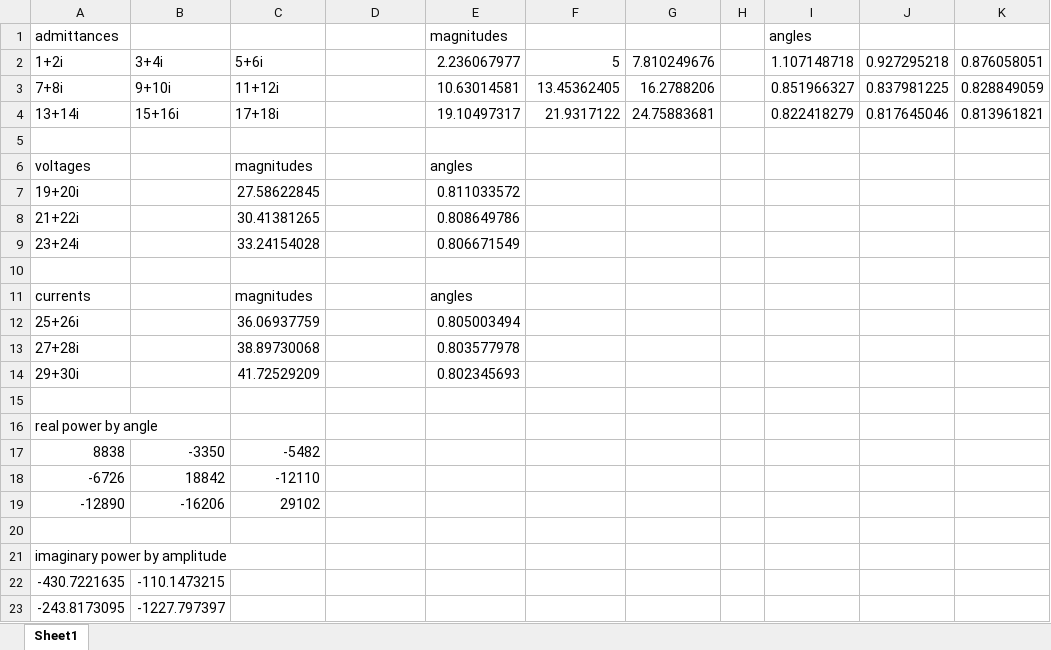
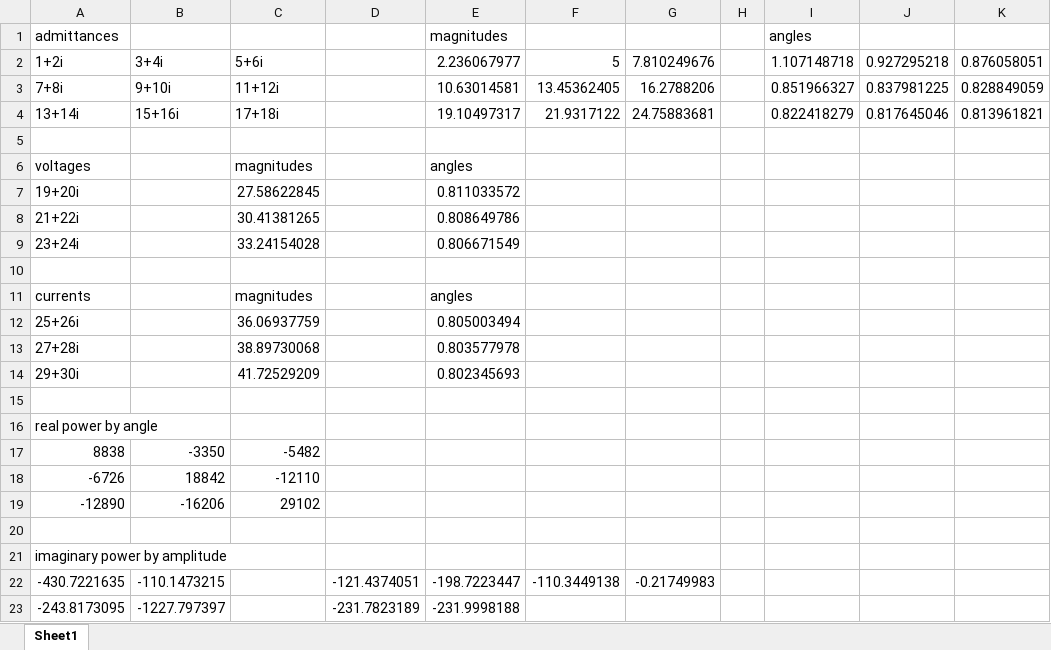
Before and after one commit to benediktibk/loadflow, an Excel workbook: documents/newton_raphson_change_matrix.xlsx, sheet Sheet1, drawn as a sheet; values as stored, in another font and other column widths than the file's, no borders; the diff names each change by its address in the sheet, - before the commit and + after, or states it on an @@ line.

Commit message:
improved change matrix spreadsheet

```diff
--- a/documents/newton_raphson_change_matrix.xlsx (sheet Sheet1)
+++ b/documents/newton_raphson_change_matrix.xlsx (sheet Sheet1)
-D22: (empty)
+D22: -121.4374051
-E22 (magnitudes): (empty)
+E22 (magnitudes): -198.7223447
-F22: (empty)
+F22: -110.3449138
-G22: (empty)
+G22: -0.21749983
-D23: (empty)
+D23: -231.7823189
-E23 (magnitudes): (empty)
+E23 (magnitudes): -231.9998188
```
Also changed, not shown: formulas that keep their value.
